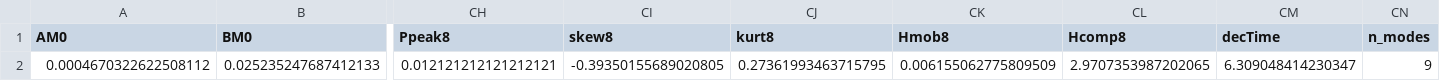
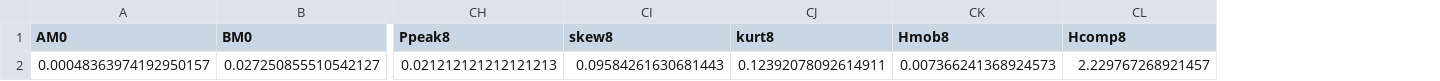
Before and after one commit to sbendimerad/mfa-internship, a CSV file: results/synthetic/mrw_with_fbm/EMD/features/mrw_with_fbm_features.csv, drawn as a sheet; only a part is shown, gaps mark what is left out; removed rows and columns are numbered as before the commit, all else as after; rows hold the shown columns only; the diff names each change by its address in the sheet, - before the commit and + after, or states it on an @@ line.

```diff
--- a/results/synthetic/mrw_with_fbm/EMD/features/mrw_with_fbm_features.csv
+++ b/results/synthetic/mrw_with_fbm/EMD/features/mrw_with_fbm_features.csv
-column CM (decTime), empty
-column CN (n_modes), empty
-row 2: 0.0004670322622508112 | 0.025235247687412133 | 0.012121212121212121 | -0.39350155689020805 | 0.27361993463715795 | 0.006155062775809509 | 2.9707353987202065 | 6.309048414230347 | 9
+row 2: 0.00048363974192950157 | 0.027250855510542127 | 0.021212121212121213 | 0.09584261630681443 | 0.12392078092614911 | 0.007366241368924573 | 2.229767268921457
```
Also changed, not shown: results/synthetic/mrw_modulated/EMD/features/mrw_modulated_features.csv, results/synthetic/mrw_modulated/VMD/features/mrw_modulated_features.csv, 29 other files.
